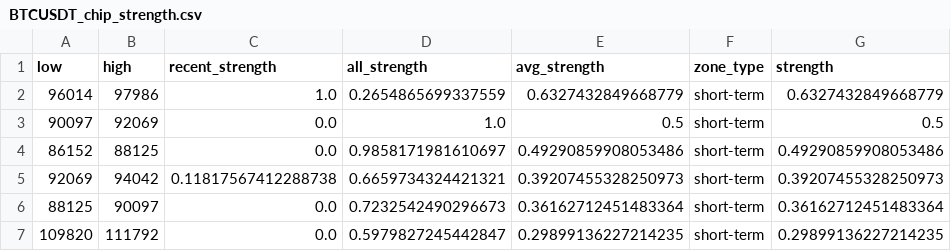
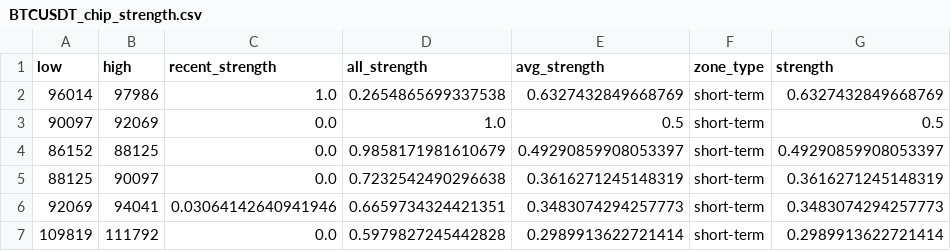
Before and after one commit to CMUJIN/crypto_csi_toolkit, a CSV file: docs/BTCUSDT_chip_strength.csv, drawn as a sheet.

```diff
--- a/docs/BTCUSDT_chip_strength.csv
+++ b/docs/BTCUSDT_chip_strength.csv
@@ -1,7 +1,7 @@
 low,high,recent_strength,all_strength,avg_strength,zone_type,strength
-96014,97986,1.0,0.2654865699337559,0.6327432849668779,short-term,0.6327432849668779
+96014,97986,1.0,0.2654865699337538,0.6327432849668769,short-term,0.6327432849668769
 90097,92069,0.0,1.0,0.5,short-term,0.5
-86152,88125,0.0,0.9858171981610697,0.49290859908053486,short-term,0.49290859908053486
-92069,94042,0.11817567412288738,0.6659734324421321,0.39207455328250973,short-term,0.39207455328250973
-88125,90097,0.0,0.7232542490296673,0.36162712451483364,short-term,0.36162712451483364
-109820,111792,0.0,0.5979827245442847,0.29899136227214235,short-term,0.29899136227214235
+86152,88125,0.0,0.9858171981610679,0.49290859908053397,short-term,0.49290859908053397
+88125,90097,0.0,0.7232542490296638,0.3616271245148319,short-term,0.3616271245148319
+92069,94041,0.03064142640941946,0.6659734324421351,0.3483074294257773,short-term,0.3483074294257773
+109819,111792,0.0,0.5979827245442828,0.2989913622721414,short-term,0.2989913622721414
```
Also changed, not shown: docs/AAVEUSDT_chip_strength.csv, docs/ETHUSDT_chip_strength.csv, 15 other files.
